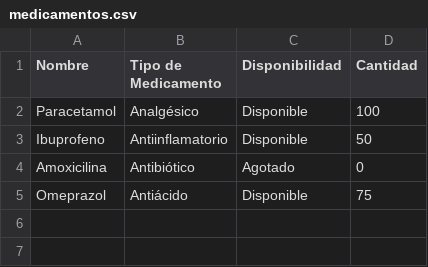
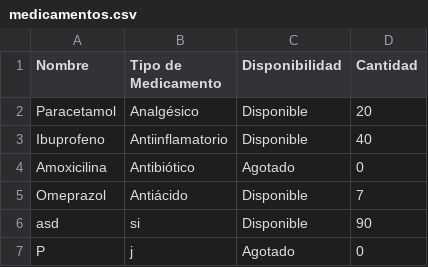
Before and after one commit to Montenegro27/Proyecto-Future-Care, a CSV file: medicamentos.csv, drawn as a sheet.

Commit message:
REgistro paciente y medicamentos
Los puse en otra clase porque no sabia donde estaba el menu entons solo es de copiar y pegar donde este la opcion del menu

```diff
--- a/medicamentos.csv
+++ b/medicamentos.csv
@@ -1,5 +1,7 @@
 Nombre,Tipo de Medicamento,Disponibilidad,Cantidad
-Paracetamol,Analgésico,Disponible,100
-Ibuprofeno,Antiinflamatorio,Disponible,50
+Paracetamol,Analgésico,Disponible,20
+Ibuprofeno,Antiinflamatorio,Disponible,40
 Amoxicilina,Antibiótico,Agotado,0
-Omeprazol,Antiácido,Disponible,75
+Omeprazol,Antiácido,Disponible,7
+asd,si,Disponible,90
+P,j,Agotado,0
```
Also changed, not shown: 8 other files.
